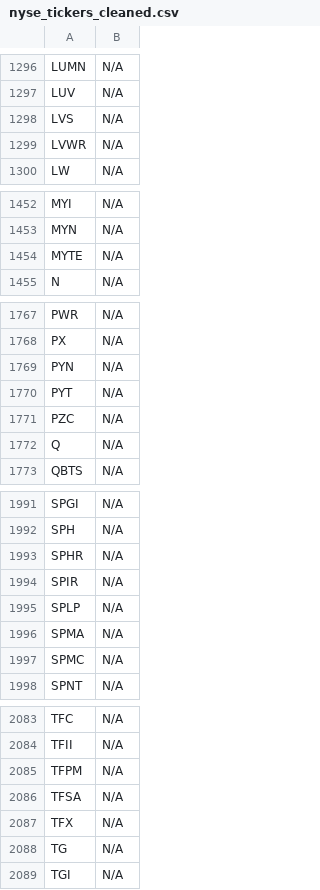
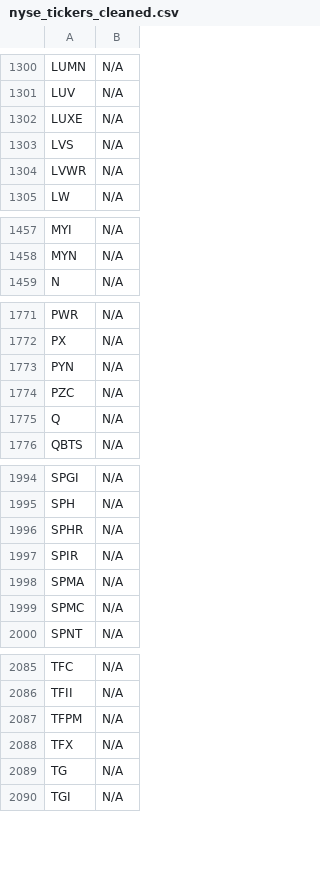
Before and after one commit to JNewman-cell/StockProjects, a CSV file: StockTickers/nyse_tickers_cleaned.csv, drawn as a sheet; only a part is shown, gaps mark what is left out; removed rows and columns are numbered as before the commit, all else as after; the diff covers the shown part only; the diff names each change by its address in the sheet, - before the commit and + after, or states it on an @@ line.

```diff
--- a/StockTickers/nyse_tickers_cleaned.csv
+++ b/StockTickers/nyse_tickers_cleaned.csv
+row 1302: LUXE | N/A
-row 1454: MYTE | N/A
-row 1770: PYT | N/A
-row 1995: SPLP | N/A
-row 2086: TFSA | N/A
```
Also changed, not shown: 5 added rows and 1 removed row elsewhere in this file, StockTickers/nasdaq_tickers_cleaned.csv.
